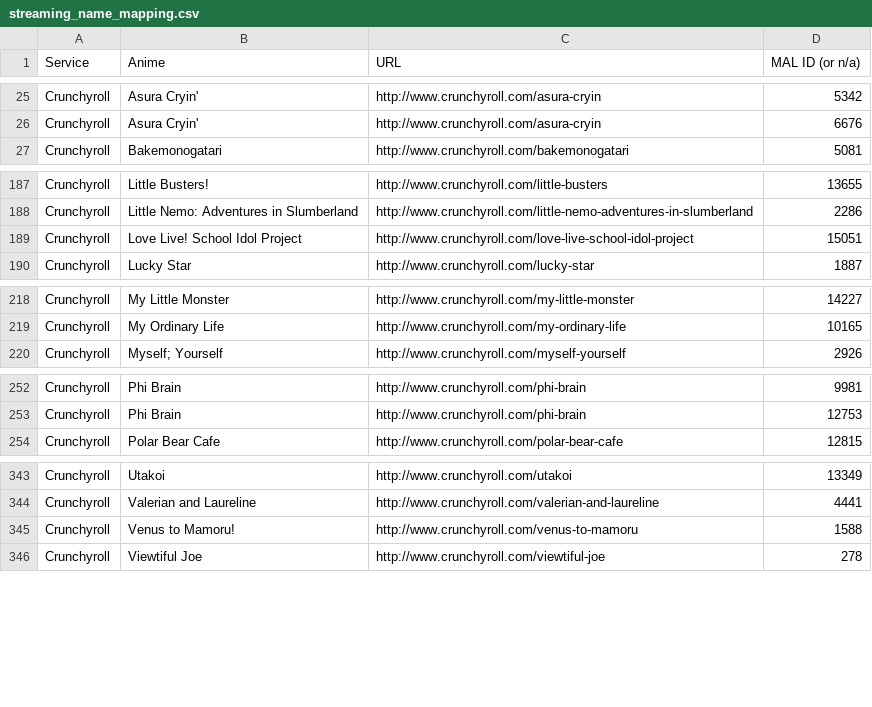
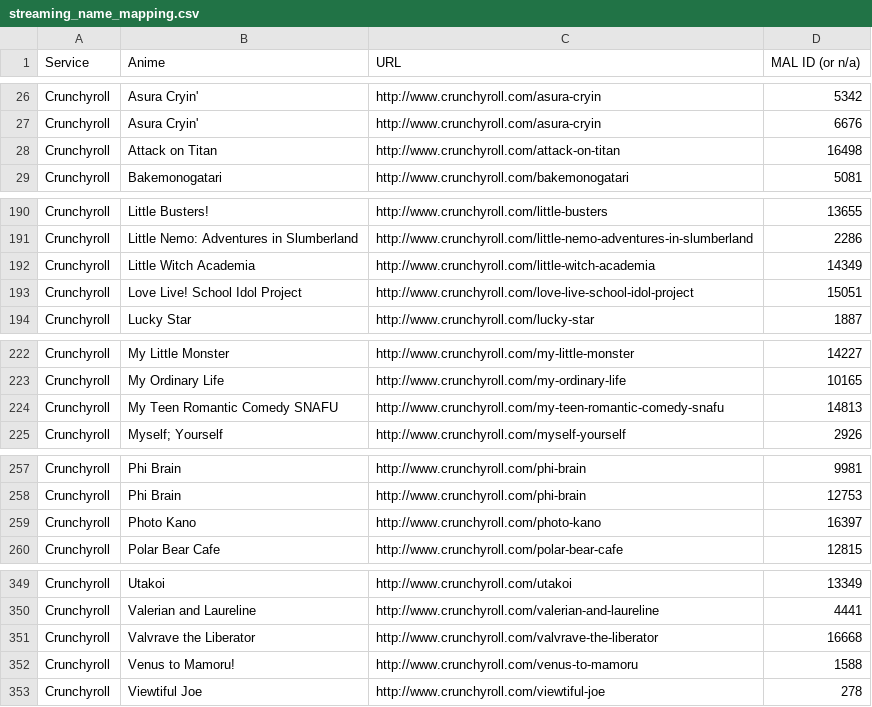
Before and after one commit to LHCGreg/animerecs, a CSV file: AnimeRecs.UpdateStreams/streaming_name_mapping.csv, drawn as a sheet; only a part is shown, gaps mark what is left out; the diff covers the shown part only; the diff names each change by its address in the sheet, - before the commit and + after, or states it on an @@ line.

```diff
--- a/AnimeRecs.UpdateStreams/streaming_name_mapping.csv
+++ b/AnimeRecs.UpdateStreams/streaming_name_mapping.csv
+row 28: Crunchyroll | Attack on Titan | http://www.crunchyroll.com/attack-on-titan | 16498
+row 192: Crunchyroll | Little Witch Academia | http://www.crunchyroll.com/little-witch-academia | 14349
+row 224: Crunchyroll | My Teen Romantic Comedy SNAFU | http://www.crunchyroll.com/my-teen-romantic-comedy-snafu | 14813
+row 259: Crunchyroll | Photo Kano | http://www.crunchyroll.com/photo-kano | 16397
+row 351: Crunchyroll | Valvrave the Liberator | http://www.crunchyroll.com/valvrave-the-liberator | 16668
```
Also changed, not shown: 22 added rows and 3 removed rows elsewhere in this file, 1 other file.
